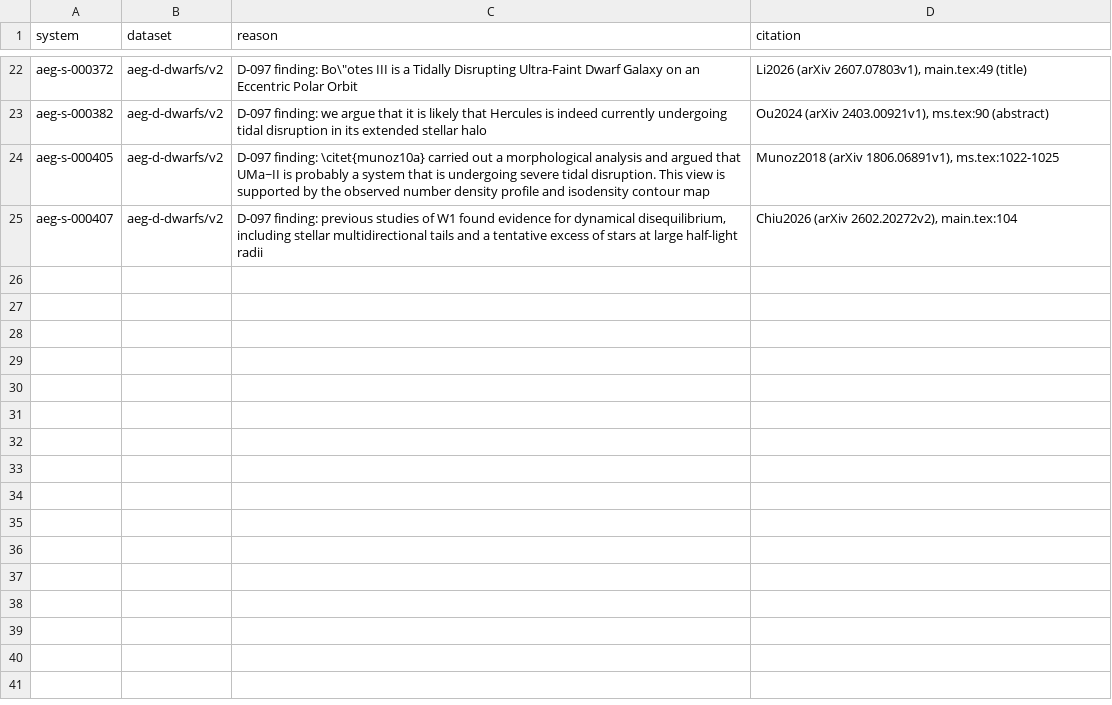
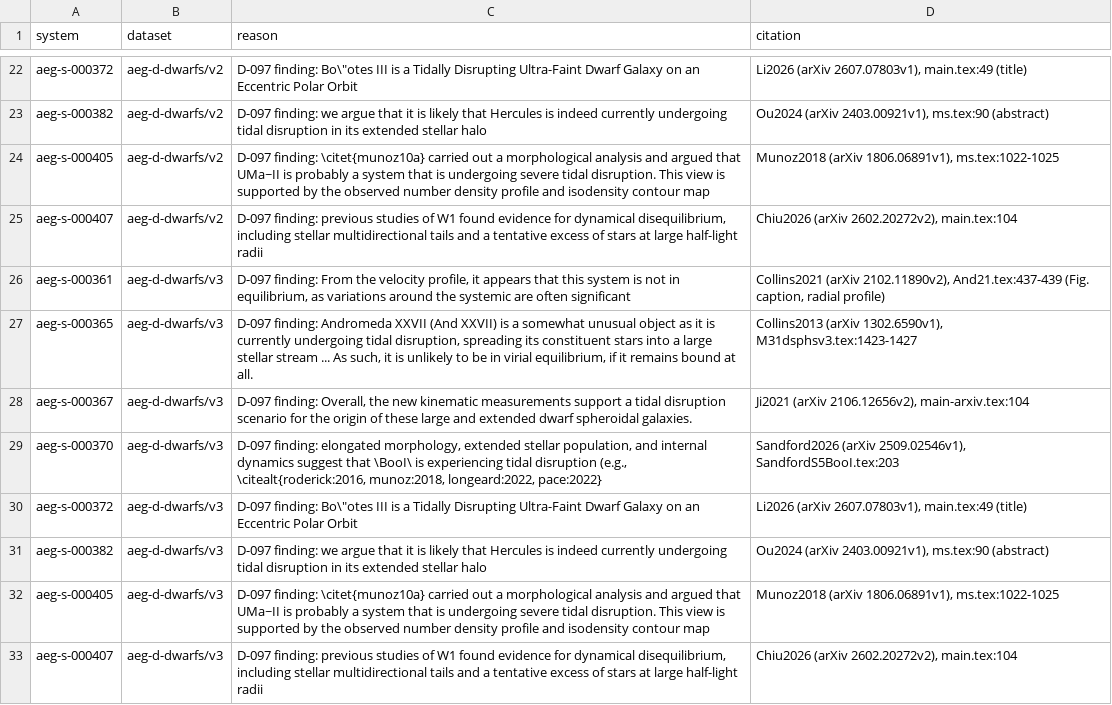
Before and after one commit to extragravitation/atlas, a CSV file: data/registry/excluded.csv, drawn as a sheet; only a part is shown, gaps mark what is left out; the diff names each change by its address in the sheet, - before the commit and + after, or states it on an @@ line.

```diff
--- a/data/registry/excluded.csv
+++ b/data/registry/excluded.csv
+row 26: aeg-s-000361 | aeg-d-dwarfs/v3 | D-097 finding: From the velocity profile, it appears that this system is not in equilibrium, as variations around the systemic are often significant | Collins2021 (arXiv 2102.11890v2), And21.tex:437-439 (Fig. caption, radial profile)
+row 27: aeg-s-000365 | aeg-d-dwarfs/v3 | D-097 finding: Andromeda XXVII (And XXVII) is a somewhat unusual object as it is currently undergoing tidal disruption, spreading its constituent stars into a large stellar stream ... As such, it is unlikely to be in virial equilibrium, if it remains bound at all. | Collins2013 (arXiv 1302.6590v1), M31dsphsv3.tex:1423-1427
+row 28: aeg-s-000367 | aeg-d-dwarfs/v3 | D-097 finding: Overall, the new kinematic measurements support a tidal disruption scenario for the origin of these large and extended dwarf spheroidal galaxies. | Ji2021 (arXiv 2106.12656v2), main-arxiv.tex:104
+row 29: aeg-s-000370 | aeg-d-dwarfs/v3 | D-097 finding: elongated morphology, extended stellar population, and internal dynamics suggest that \BooI\ is experiencing tidal disruption (e.g., \citealt{roderick:2016, munoz:2018, longeard:2022, pace:2022} | Sandford2026 (arXiv 2509.02546v1), SandfordS5BooI.tex:203
+row 30: aeg-s-000372 | aeg-d-dwarfs/v3 | D-097 finding: Bo\"otes III is a Tidally Disrupting Ultra-Faint Dwarf Galaxy on an Eccentric Polar Orbit | Li2026 (arXiv 2607.07803v1), main.tex:49 (title)
+row 31: aeg-s-000382 | aeg-d-dwarfs/v3 | D-097 finding: we argue that it is likely that Hercules is indeed currently undergoing tidal disruption in its extended stellar halo | Ou2024 (arXiv 2403.00921v1), ms.tex:90 (abstract)
+row 32: aeg-s-000405 | aeg-d-dwarfs/v3 | D-097 finding: \citet{munoz10a} carried out a morphological analysis and argued that UMa~II is probably a system that is undergoing severe tidal disruption. This view is supported by the observed number density profile and isodensity contour map | Munoz2018 (arXiv 1806.06891v1), ms.tex:1022-1025
+row 33: aeg-s-000407 | aeg-d-dwarfs/v3 | D-097 finding: previous studies of W1 found evidence for dynamical disequilibrium, including stellar multidirectional tails and a tentative excess of stars at large half-light radii | Chiu2026 (arXiv 2602.20272v2), main.tex:104
```
Also changed, not shown: 38 other files.
